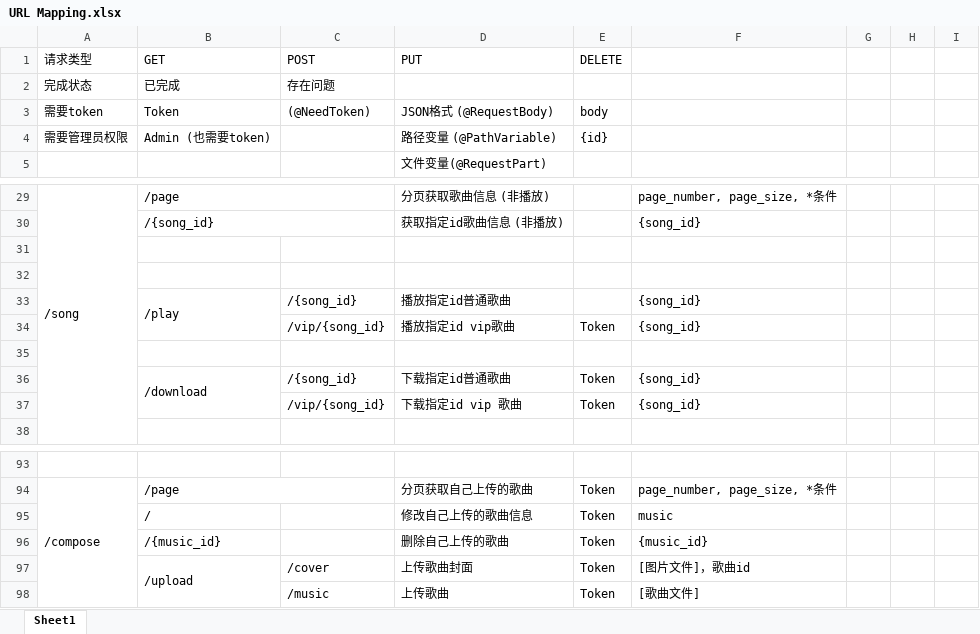
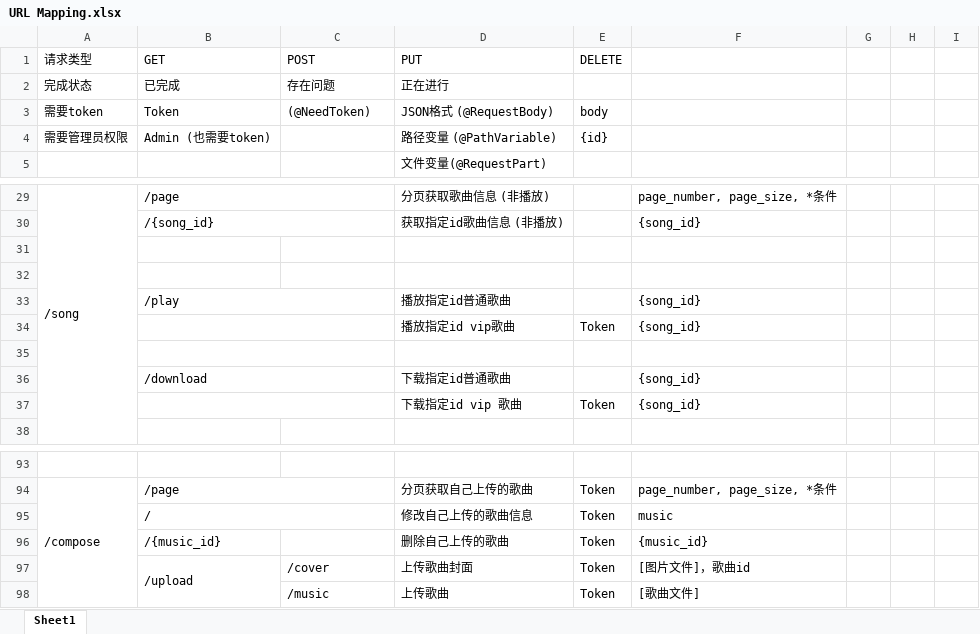
Before and after one commit to Luyabs/music-box, an Excel workbook: src/main/resources/URL Mapping.xlsx, sheet Sheet1, drawn as a sheet; only a part is shown, gaps mark what is left out; values as stored, in another font and other column widths than the file's, no cell formats; the diff names each change by its address in the sheet, - before the commit and + after, or states it on an @@ line.

```diff
--- a/src/main/resources/URL Mapping.xlsx (sheet Sheet1)
+++ b/src/main/resources/URL Mapping.xlsx (sheet Sheet1)
-D2 (PUT): (empty)
+D2 (PUT): 正在进行
-B33:B34 merged
+B33:C33 merged
-C33 (POST): /{song_id}
+C33 (POST): (empty)
+B34:C34 merged
-C34 (POST): /vip/{song_id}
+C34 (POST): (empty)
+B35:C35 merged
-B36:B37 merged
+B36:C36 merged
-C36 (POST): /{song_id}
+C36 (POST): (empty)
-E36 (DELETE): Token
+E36 (DELETE): (empty)
+B37:C37 merged
-C37 (POST): /vip/{song_id}
+C37 (POST): (empty)
+B95:C95 merged
```
Also changed, not shown: cell formats, 9 other files.
